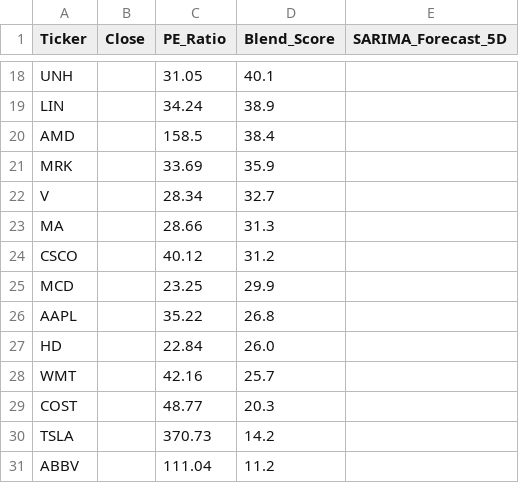
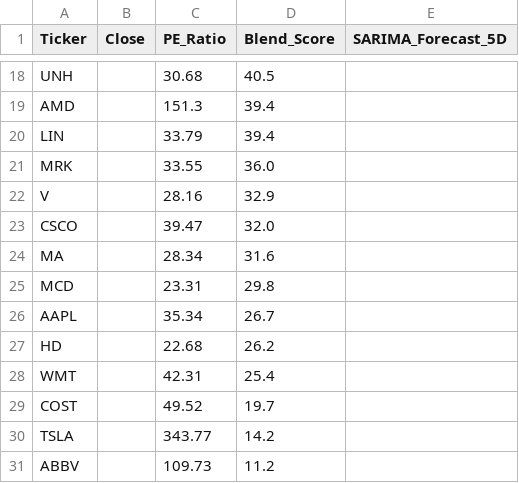
Before and after one commit to Chakarav/AI-Stock-Ranker, a CSV file: US_Market_Data.csv, drawn as a sheet; only a part is shown, gaps mark what is left out; removed rows and columns are numbered as before the commit, all else as after; the diff covers the shown part only; the diff names each change by its address in the sheet, - before the commit and + after, or states it on an @@ line.

```diff
--- a/US_Market_Data.csv
+++ b/US_Market_Data.csv
-C18 (PE_Ratio): 31.05
+C18 (PE_Ratio): 30.68
-D18 (Blend_Score): 40.1
+D18 (Blend_Score): 40.5
-row 19: LIN |  | 34.24 | 38.9
-C19 (PE_Ratio): 158.5
+C19 (PE_Ratio): 151.3
-D19 (Blend_Score): 38.4
+D19 (Blend_Score): 39.4
+row 20: LIN |  | 33.79 | 39.4
-C21 (PE_Ratio): 33.69
+C21 (PE_Ratio): 33.55
-D21 (Blend_Score): 35.9
+D21 (Blend_Score): 36.0
-C22 (PE_Ratio): 28.34
+C22 (PE_Ratio): 28.16
-D22 (Blend_Score): 32.7
+D22 (Blend_Score): 32.9
-row 23: MA |  | 28.66 | 31.3
-C23 (PE_Ratio): 40.12
+C23 (PE_Ratio): 39.47
-D23 (Blend_Score): 31.2
+D23 (Blend_Score): 32.0
+row 24: MA |  | 28.34 | 31.6
-C25 (PE_Ratio): 23.25
+C25 (PE_Ratio): 23.31
-D25 (Blend_Score): 29.9
+D25 (Blend_Score): 29.8
-C26 (PE_Ratio): 35.22
+C26 (PE_Ratio): 35.34
-D26 (Blend_Score): 26.8
+D26 (Blend_Score): 26.7
-C27 (PE_Ratio): 22.84
+C27 (PE_Ratio): 22.68
-D27 (Blend_Score): 26.0
+D27 (Blend_Score): 26.2
-C28 (PE_Ratio): 42.16
+C28 (PE_Ratio): 42.31
-D28 (Blend_Score): 25.7
+D28 (Blend_Score): 25.4
-C29 (PE_Ratio): 48.77
+C29 (PE_Ratio): 49.52
-D29 (Blend_Score): 20.3
+D29 (Blend_Score): 19.7
-C30 (PE_Ratio): 370.73
+C30 (PE_Ratio): 343.77
-C31 (PE_Ratio): 111.04
+C31 (PE_Ratio): 109.73
```
Also changed, not shown: 32 edited cells elsewhere in this file, IN_Market_Data.csv, UK_Market_Data.csv.
